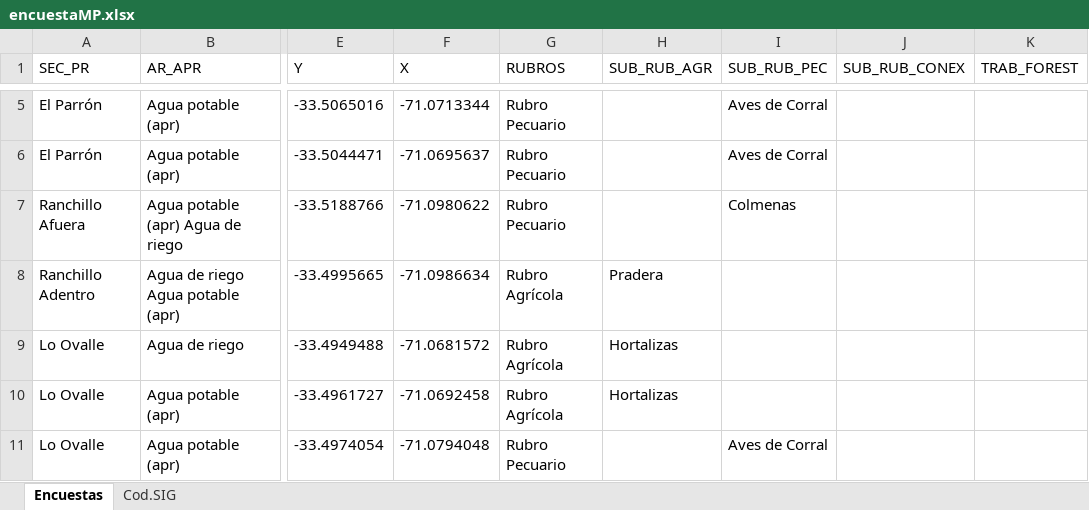
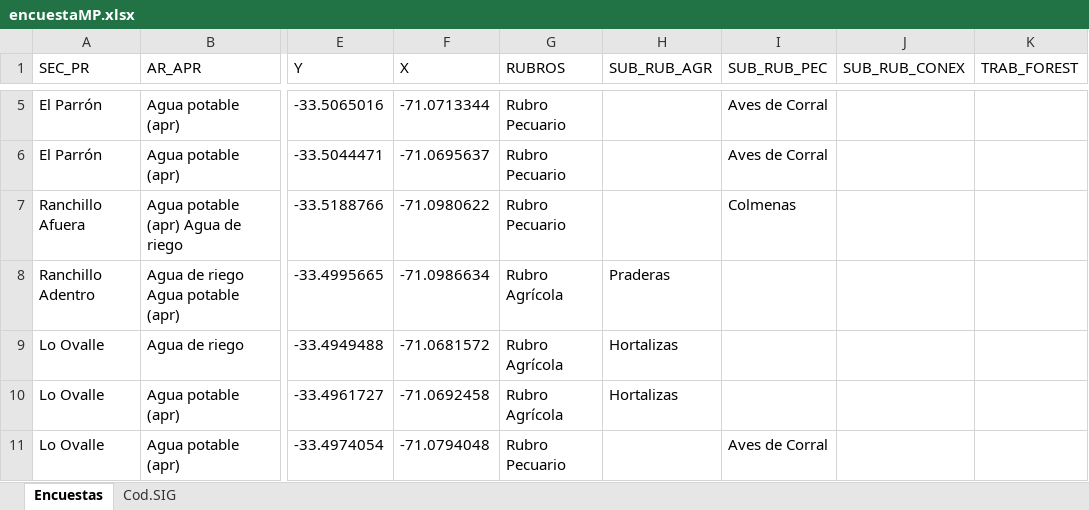
Before and after one commit to Francisco-Aros/datos-MP, an Excel workbook: encuestaMP.xlsx, sheet Encuestas, drawn as a sheet; only a part is shown, gaps mark what is left out; values as stored, in another font and other column widths than the file's, no borders; the diff names each change by its address in the sheet, - before the commit and + after, or states it on an @@ line.

Commit message:
Encuesta con datos filtrados (eliminación de columnas innecesarias y celdas sin coordenadas)

```diff
--- a/encuestaMP.xlsx (sheet Encuestas)
+++ b/encuestaMP.xlsx (sheet Encuestas)
-H8 (SUB_RUB_AGR): Pradera
+H8 (SUB_RUB_AGR): Praderas
```
